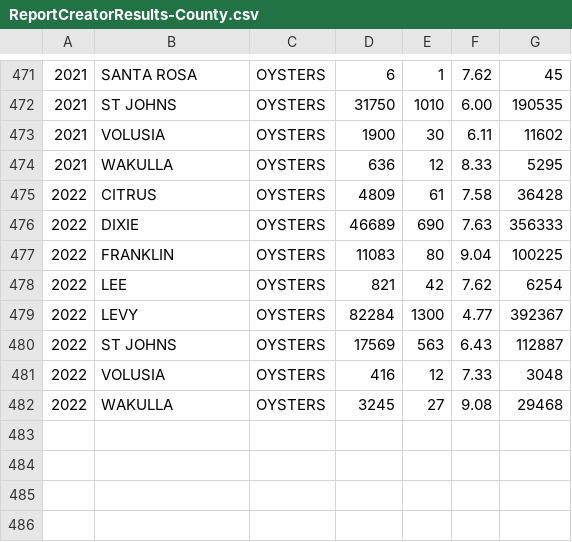
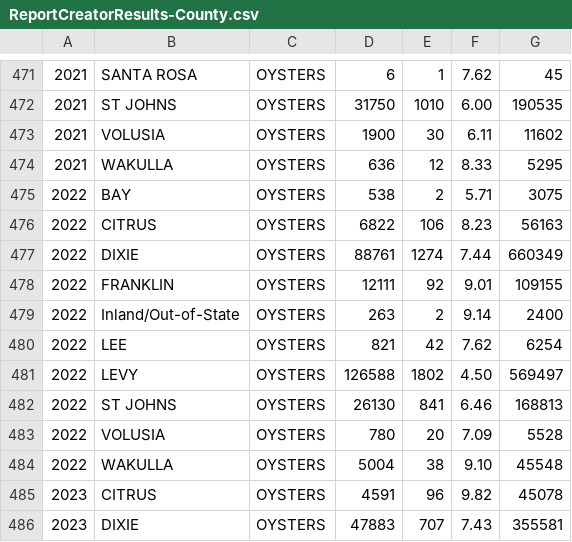
Before and after one commit to LCRoysterproject/oys_fl_landings_shiny_app, a CSV file: oys_fl_landings_shiny_app/data/ReportCreatorResults-County.csv, drawn as a sheet; only a part is shown, gaps mark what is left out; addresses are those after the commit; the diff covers the shown part only; the diff names each change by its address in the sheet, - before the commit and + after, or states it on an @@ line.

Commit message:
Updating landings file to date.

```diff
--- a/oys_fl_landings_shiny_app/data/ReportCreatorResults-County.csv
+++ b/oys_fl_landings_shiny_app/data/ReportCreatorResults-County.csv
+row 475: 2022 | BAY | OYSTERS | 538 | 2 | 5.71 | 3075
-D476: 4809
+D476: 6822
-E476: 61
+E476: 106
-F476: 7.58
+F476: 8.23
-G476: 36428
+G476: 56163
-D477: 46689
+D477: 88761
-E477: 690
+E477: 1274
-F477: 7.63
+F477: 7.44
-G477: 356333
+G477: 660349
-D478: 11083
+D478: 12111
-E478: 80
+E478: 92
-F478: 9.04
+F478: 9.01
-G478: 100225
+G478: 109155
+row 479: 2022 | Inland/Out-of-State | OYSTERS | 263 | 2 | 9.14 | 2400
-D481: 82284
+D481: 126588
-E481: 1300
+E481: 1802
-F481: 4.77
+F481: 4.50
-G481: 392367
+G481: 569497
-D482: 17569
+D482: 26130
-E482: 563
+E482: 841
-F482: 6.43
+F482: 6.46
-G482: 112887
+G482: 168813
-D483: 416
+D483: 780
-E483: 12
+E483: 20
-F483: 7.33
+F483: 7.09
-G483: 3048
+G483: 5528
-D484: 3245
+D484: 5004
-E484: 27
+E484: 38
-F484: 9.08
+F484: 9.10
-G484: 29468
+G484: 45548
+row 485: 2023 | CITRUS | OYSTERS | 4591 | 96 | 9.82 | 45078
+row 486: 2023 | DIXIE | OYSTERS | 47883 | 707 | 7.43 | 355581
```
Also changed, not shown: 7 added rows and 3 edited cells elsewhere in this file, oys_fl_landings_shiny_app/data/landings_data.csv.
